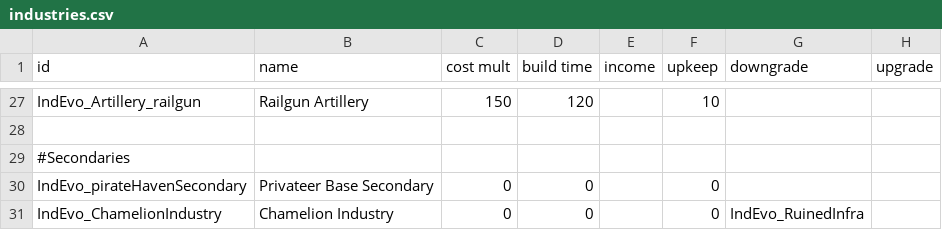
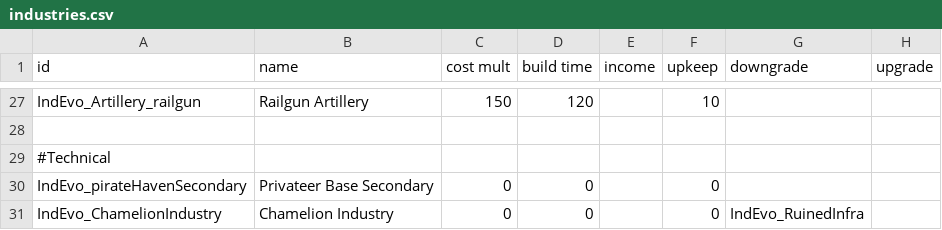
Before and after one commit to SirHartley/Industrial.Evolution, a CSV file: data/campaign/industries.csv, drawn as a sheet; only a part is shown, gaps mark what is left out; the diff covers the shown part only; the diff names each change by its address in the sheet, - before the commit and + after, or states it on an @@ line.

```diff
--- a/data/campaign/industries.csv
+++ b/data/campaign/industries.csv
-A29 (id): #Secondaries
+A29 (id): #Technical
```
Also changed, not shown: 1 added row elsewhere in this file, data/config/LunaSettings.csv, 16 other files.
